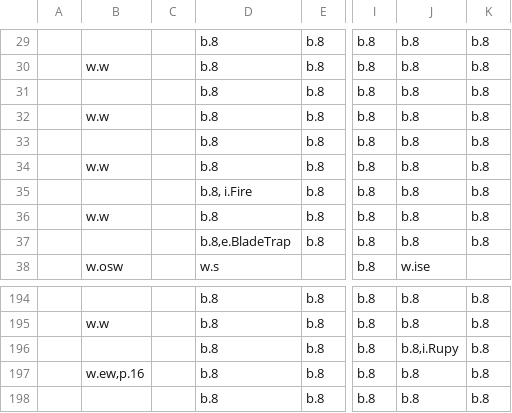
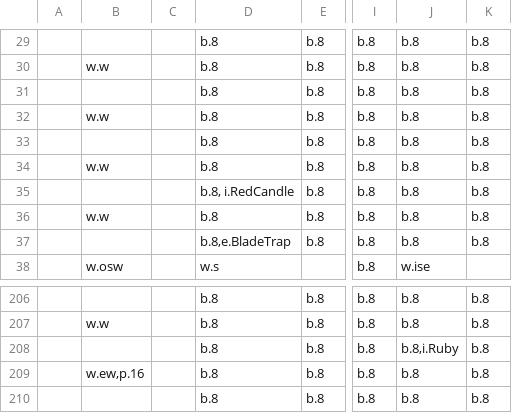
Before and after one commit to viczinoviev/zwei-hander, a CSV file: ZweiHander/Content/Maps/testDungeon1.csv, drawn as a sheet; only a part is shown, gaps mark what is left out; addresses are those after the commit; the diff covers the shown part only; the diff names each change by its address in the sheet, - before the commit and + after, or states it on an @@ line.

```diff
--- a/ZweiHander/Content/Maps/testDungeon1.csv
+++ b/ZweiHander/Content/Maps/testDungeon1.csv
-D35: b.8, i.Fire
+D35: b.8, i.RedCandle
-J208: b.8,i.Rupy
+J208: b.8,i.Ruby
```
Also changed, not shown: 17 added rows, 3 removed rows and 4 edited cells elsewhere in this file.
